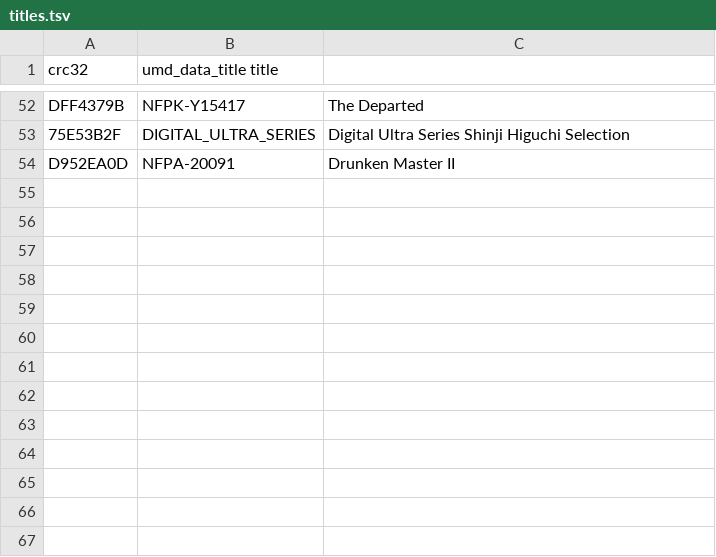
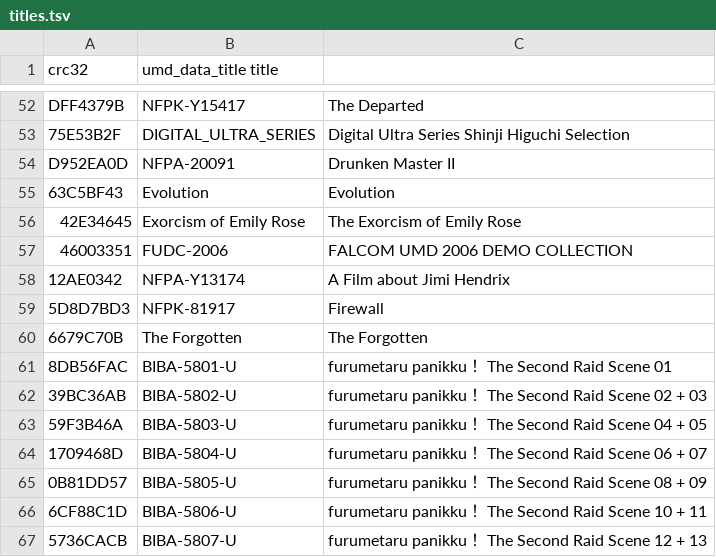
Before and after one commit to lusid1/umdac, a TSV file: titles.tsv, drawn as a sheet; only a part is shown, gaps mark what is left out.

Commit message:
update titles.tsv

```diff
--- a/titles.tsv
+++ b/titles.tsv
@@ -54 +54,14 @@ DFF4379B	NFPK-Y15417	The Departed
 D952EA0D	NFPA-20091	Drunken Master II
+63C5BF43	Evolution	Evolution
+42E34645	Exorcism of Emily Rose	The Exorcism of Emily Rose
+46003351	FUDC-2006	FALCOM UMD 2006 DEMO COLLECTION
+12AE0342	NFPA-Y13174	A Film about Jimi Hendrix
+5D8D7BD3	NFPK-81917	Firewall
+6679C70B	The Forgotten	The Forgotten
+8DB56FAC	BIBA-5801-U	furumetaru panikku ！The Second Raid Scene 01
+39BC36AB	BIBA-5802-U	furumetaru panikku ！The Second Raid Scene 02 + 03
+59F3B46A	BIBA-5803-U	furumetaru panikku ！The Second Raid Scene 04 + 05
+1709468D	BIBA-5804-U	furumetaru panikku ！The Second Raid Scene 06 + 07
+0B81DD57	BIBA-5805-U	furumetaru panikku ！The Second Raid Scene 08 + 09
+6CF88C1D	BIBA-5806-U	furumetaru panikku ！The Second Raid Scene 10 + 11
+5736CACB	BIBA-5807-U	furumetaru panikku ！The Second Raid Scene 12 + 13
```
